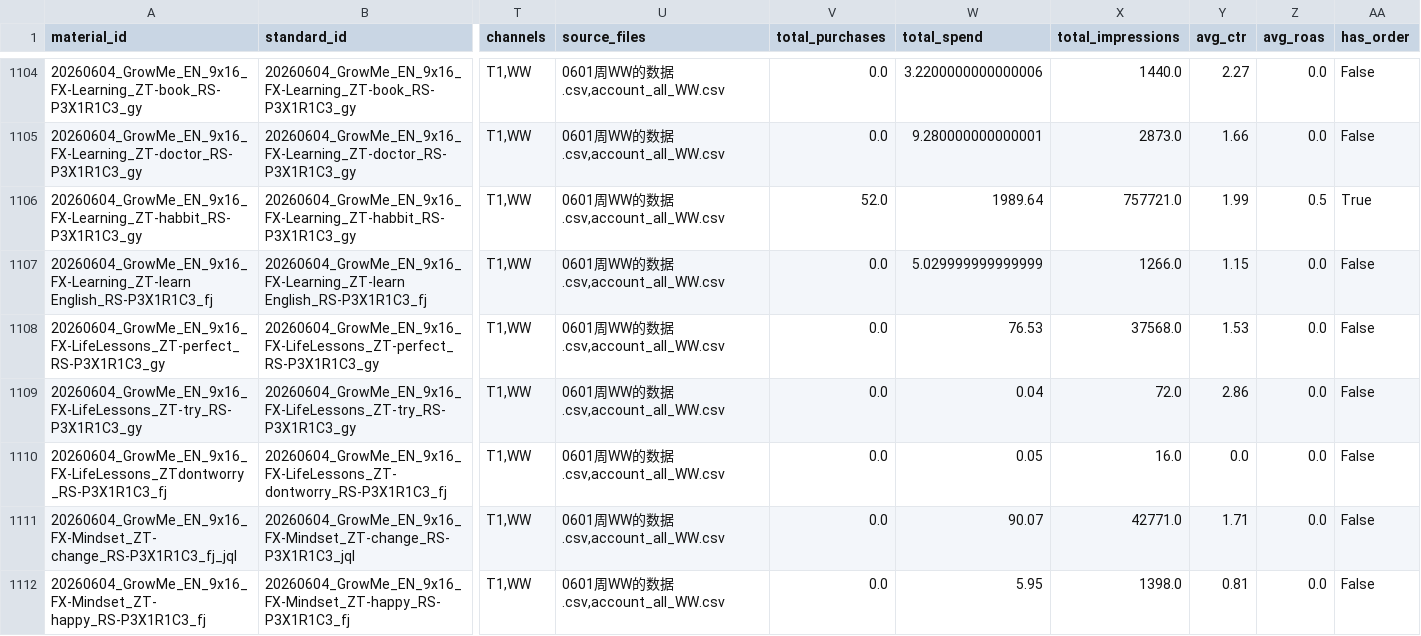
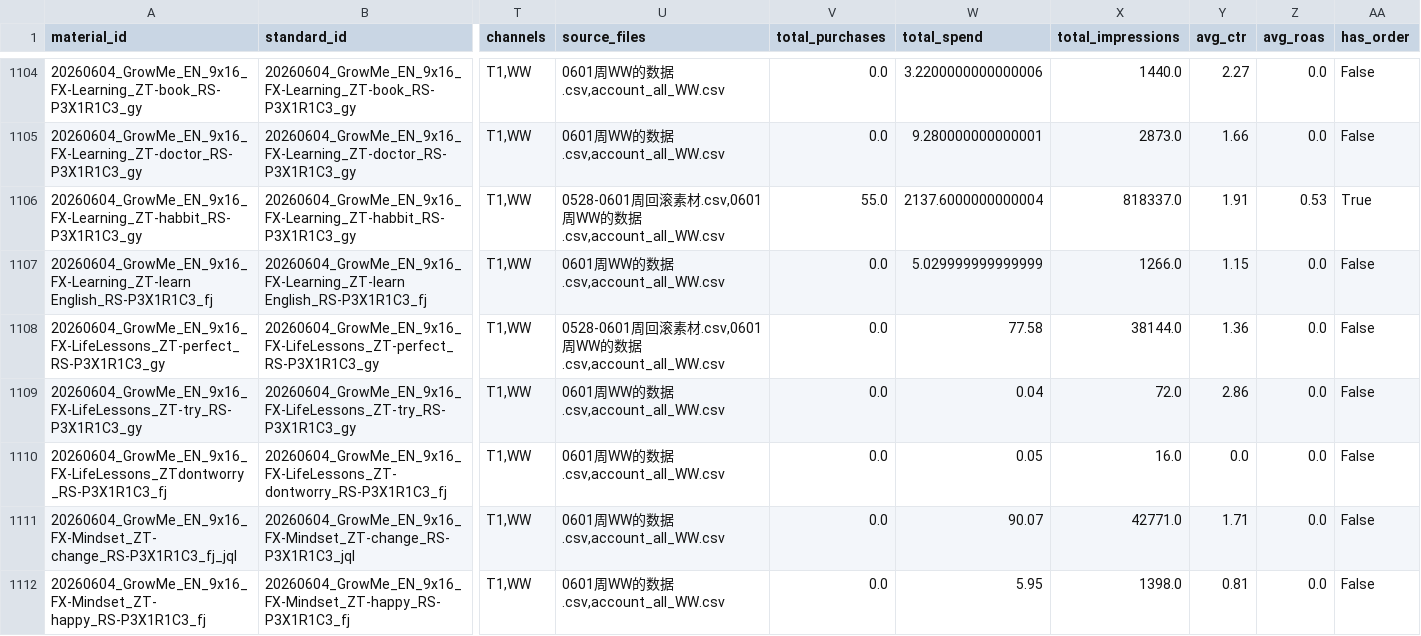
Before and after one commit to sylvia-molan030/GrowMe-Database, a CSV file: data_outputs/materials_catalog.csv, drawn as a sheet; only a part is shown, gaps mark what is left out; the diff covers the shown part only; the diff names each change by its address in the sheet, - before the commit and + after, or states it on an @@ line.

```diff
--- a/data_outputs/materials_catalog.csv
+++ b/data_outputs/materials_catalog.csv
-U1106 (source_files): 0601周WW的数据.csv,account_all_WW.csv
+U1106 (source_files): 0528-0601周回滚素材.csv,0601周WW的数据.csv,account_all_WW.csv
-V1106 (total_purchases): 52.0
+V1106 (total_purchases): 55.0
-W1106 (total_spend): 1989.64
+W1106 (total_spend): 2137.6000000000004
-X1106 (total_impressions): 757721.0
+X1106 (total_impressions): 818337.0
-Y1106 (avg_ctr): 1.99
+Y1106 (avg_ctr): 1.91
-Z1106 (avg_roas): 0.5
+Z1106 (avg_roas): 0.53
-U1108 (source_files): 0601周WW的数据.csv,account_all_WW.csv
+U1108 (source_files): 0528-0601周回滚素材.csv,0601周WW的数据.csv,account_all_WW.csv
-W1108 (total_spend): 76.53
+W1108 (total_spend): 77.58
-X1108 (total_impressions): 37568.0
+X1108 (total_impressions): 38144.0
-Y1108 (avg_ctr): 1.53
+Y1108 (avg_ctr): 1.36
```
Also changed, not shown: 46 edited cells elsewhere in this file, 14 other files.
